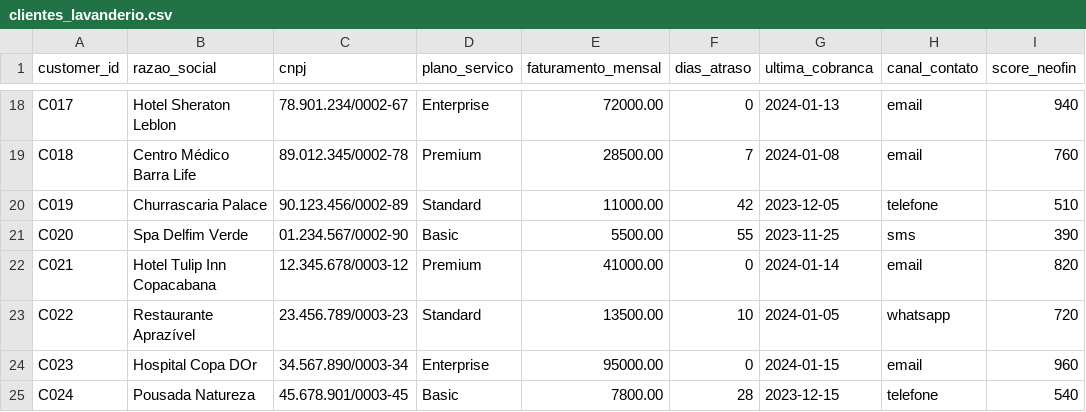
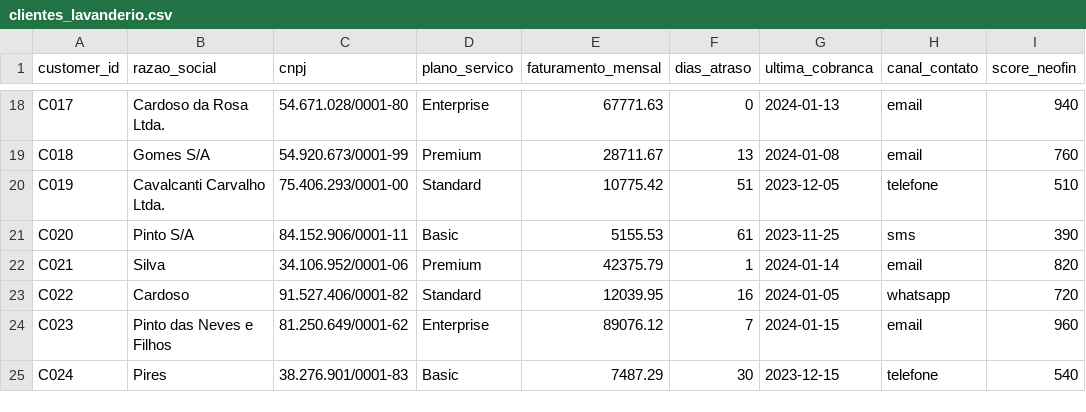
Before and after one commit to bernardoruizfernandes/neoAssist, a CSV file: python/data/clientes_lavanderio.csv, drawn as a sheet; only a part is shown, gaps mark what is left out; the diff covers the shown part only; the diff names each change by its address in the sheet, - before the commit and + after, or states it on an @@ line.

```diff
--- a/python/data/clientes_lavanderio.csv
+++ b/python/data/clientes_lavanderio.csv
-B18 (razao_social): Hotel Sheraton Leblon
+B18 (razao_social): Cardoso da Rosa Ltda.
-C18 (cnpj): 78.901.234/0002-67
+C18 (cnpj): 54.671.028/0001-80
-E18 (faturamento_mensal): 72000.00
+E18 (faturamento_mensal): 67771.63
-B19 (razao_social): Centro Médico Barra Life
+B19 (razao_social): Gomes S/A
-C19 (cnpj): 89.012.345/0002-78
+C19 (cnpj): 54.920.673/0001-99
-E19 (faturamento_mensal): 28500.00
+E19 (faturamento_mensal): 28711.67
-F19 (dias_atraso): 7
+F19 (dias_atraso): 13
-B20 (razao_social): Churrascaria Palace
+B20 (razao_social): Cavalcanti Carvalho Ltda.
-C20 (cnpj): 90.123.456/0002-89
+C20 (cnpj): 75.406.293/0001-00
-E20 (faturamento_mensal): 11000.00
+E20 (faturamento_mensal): 10775.42
-F20 (dias_atraso): 42
+F20 (dias_atraso): 51
-B21 (razao_social): Spa Delfim Verde
+B21 (razao_social): Pinto S/A
-C21 (cnpj): 01.234.567/0002-90
+C21 (cnpj): 84.152.906/0001-11
-E21 (faturamento_mensal): 5500.00
+E21 (faturamento_mensal): 5155.53
-F21 (dias_atraso): 55
+F21 (dias_atraso): 61
-B22 (razao_social): Hotel Tulip Inn Copacabana
+B22 (razao_social): Silva
-C22 (cnpj): 12.345.678/0003-12
+C22 (cnpj): 34.106.952/0001-06
-E22 (faturamento_mensal): 41000.00
+E22 (faturamento_mensal): 42375.79
-F22 (dias_atraso): 0
+F22 (dias_atraso): 1
-B23 (razao_social): Restaurante Aprazível
+B23 (razao_social): Cardoso
-C23 (cnpj): 23.456.789/0003-23
+C23 (cnpj): 91.527.406/0001-82
-E23 (faturamento_mensal): 13500.00
+E23 (faturamento_mensal): 12039.95
-F23 (dias_atraso): 10
+F23 (dias_atraso): 16
-B24 (razao_social): Hospital Copa DOr
+B24 (razao_social): Pinto das Neves e Filhos
-C24 (cnpj): 34.567.890/0003-34
+C24 (cnpj): 81.250.649/0001-62
-E24 (faturamento_mensal): 95000.00
+E24 (faturamento_mensal): 89076.12
-F24 (dias_atraso): 0
+F24 (dias_atraso): 7
-B25 (razao_social): Pousada Natureza
+B25 (razao_social): Pires
-C25 (cnpj): 45.678.901/0003-45
+C25 (cnpj): 38.276.901/0001-83
-E25 (faturamento_mensal): 7800.00
+E25 (faturamento_mensal): 7487.29
-F25 (dias_atraso): 28
+F25 (dias_atraso): 30
```
Also changed, not shown: 82 edited cells elsewhere in this file, python/data/metricas_lavanderio.csv, 8 other files.
